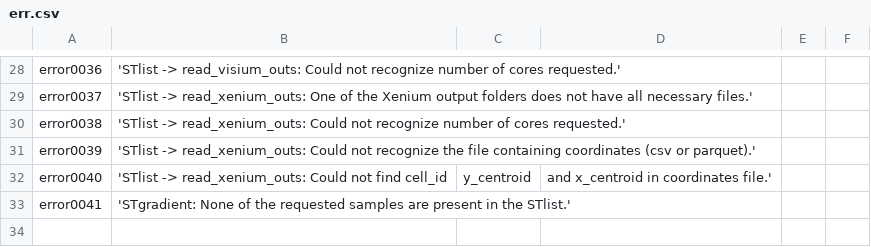
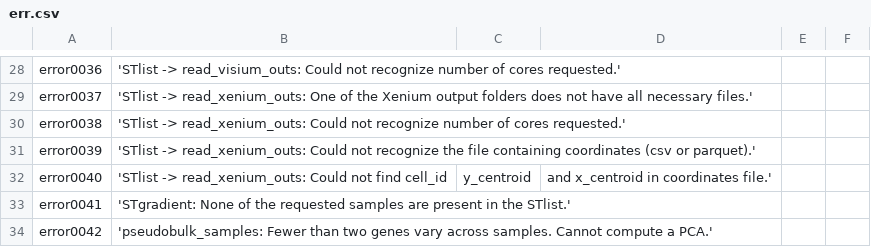
Before and after one commit to FridleyLab/spatialGE, a CSV file: inst/err.csv, drawn as a sheet; only a part is shown, gaps mark what is left out; the diff names each change by its address in the sheet, - before the commit and + after, or states it on an @@ line.

Commit message:
Fix pseudobulk_samples() dying on a gene with zero variance across samples
pseudobulk_samples() aborted on legitimate input. vargenes retains every gene
whenever max_var_genes >= the available gene count (the default 5000 exceeds
most panels), the descending sd sort leaves zero-variance genes inside the
cutoff, scale() maps such a column to all-NaN, and prcomp() then fails with
"cannot rescale a constant/zero column to unit variance". Any dataset
containing an all-zero gene -- routine after a permissive filter_data() -- hit
this.

Drops non-finite and zero-sd genes before the sort, warns with the count, and
raises the new error0042 if fewer than two variable genes remain. Behavior is
unchanged when no such gene exists: the filter is a no-op, so the sort and
subset are identical.

The bug was invisible because the golden pipeline fed pseudobulk_samples() a
3-sample STlist, which tripped the >= 4 samples guard first and captured that
error string as the expected result. The preceding commit gave the family a
6-sample fixture; this commit removes the rm_genes workaround that commit
needed, which is what demonstrates the fix.

Note what is deliberately NOT dropped: ConstGene is constant in raw counts but
pseudobulk normalizes by library size, and the fixture's group effect shifts
that library size, so its normalized value genuinely varies between samples.
Only ZeroGene reaches scale() with sd == 0. A fix keyed on raw-count constancy
would have been over-eager, and tests/testthat/test-pseudobulk_samples.R pins
that distinction.

Baseline regenerated in this commit, per the output-affecting-change
discipline. Full suite: 149 expectations, 0 failures.

```diff
--- a/inst/err.csv
+++ b/inst/err.csv
+row 34: error0042 | 'pseudobulk_samples: Fewer than two genes vary across samples. Cannot compute a PCA.'
```
Also changed, not shown: 3 other files.
